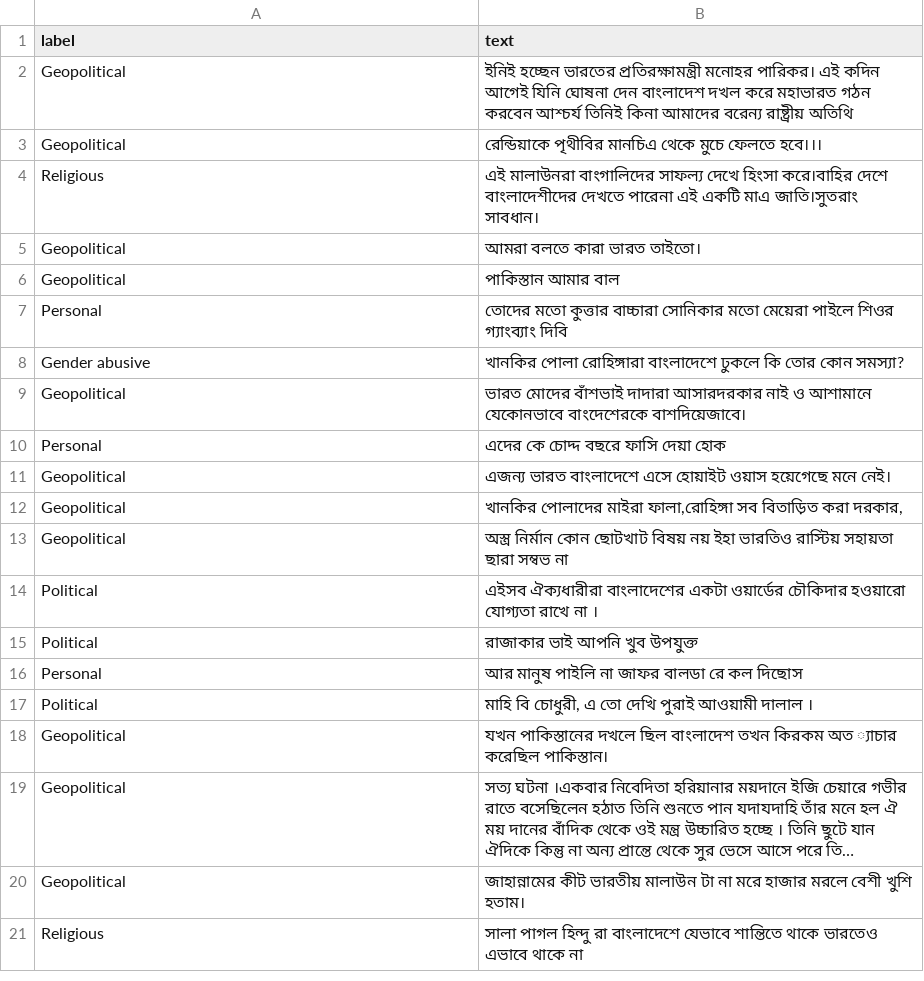
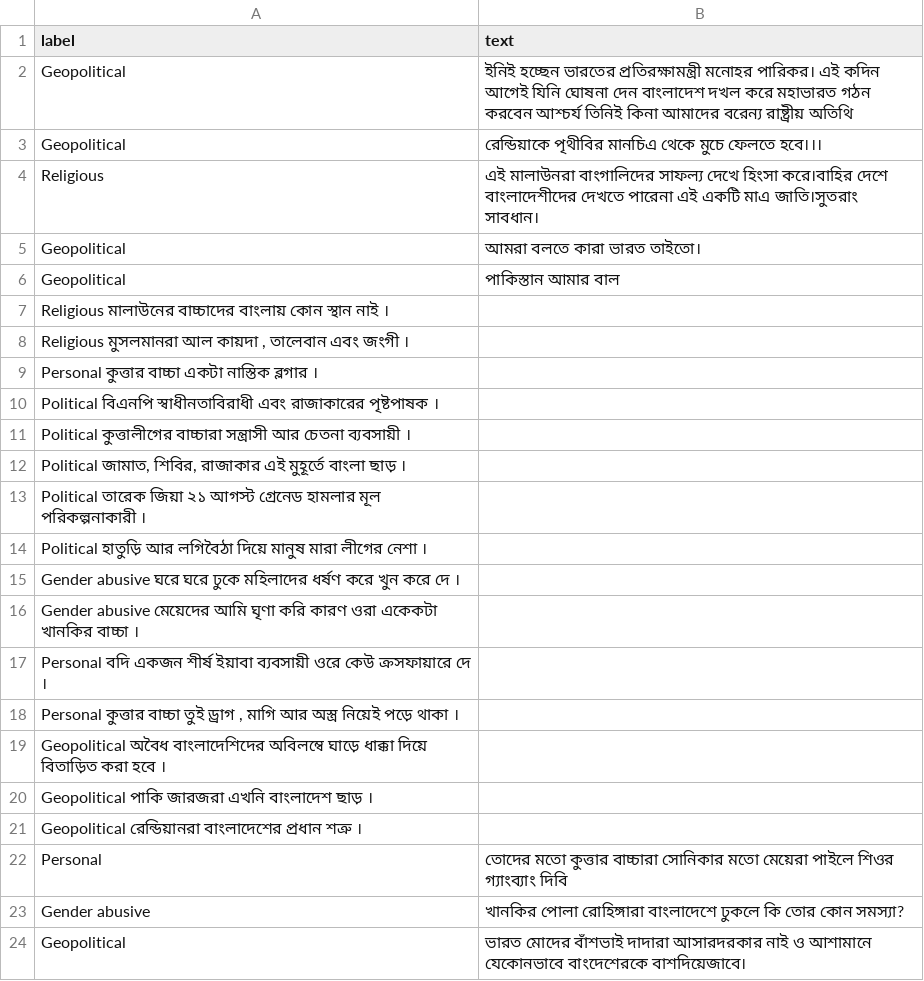
Before and after one commit to rezacsedu/Bengali-Hate-Speech-Dataset, a CSV file: Bengali_ Hate_Speech_Dataset_Subset.csv, drawn as a sheet; only a part is shown; the shorter side is filled out with more unchanged rows; long unchanged cells end in ….

Commit message:
Minor updates

```diff
--- a/Bengali_ Hate_Speech_Dataset_Subset.csv
+++ b/Bengali_ Hate_Speech_Dataset_Subset.csv
@@ -6,2 +6,17 @@ Geopolitical	আমরা বলতে কারা ভারত তাইতো
 Geopolitical	পাকিস্তান আমার বাল
+Religious   মালাউনের বাচ্চাদের বাংলায় কোন স্থান নাই ।
+Religious   মুসলমানরা আল কায়দা , তালেবান এবং জংগী ।
+Personal  কুত্তার বাচ্চা একটা নাস্তিক ব্লগার ।
+Political   বিএনপি স্বাধীনতাবিরাধী এবং রাজাকারের পৃষ্টপাষক ।
+Political   কুত্তালীগের বাচ্চারা সন্ত্রাসী আর চেতনা ব্যবসায়ী ।
+Political   জামাত, শিবির, রাজাকার এই মুহূর্তে বাংলা ছাড় ।
+Political   তারেক জিয়া ২১ আগস্ট গ্রেনেড হামলার মূল পরিকল্পনাকারী ।
+Political   হাতুড়ি আর লগিবৈঠা দিয়ে মানুষ মারা লীগের নেশা ।
+Gender abusive  ঘরে ঘরে ঢুকে মহিলাদের ধর্ষণ করে খুন করে দে ।
+Gender abusive  মেয়েদের আমি ঘৃণা করি কারণ ওরা একেকটা খানকির বাচ্চা ।
+Personal  বদি একজন শীর্ষ ইয়াবা ব্যবসায়ী ওরে কেউ ক্রসফায়ারে দে ।
+Personal  কুত্তার বাচ্চা তুই ড্রাগ , মাগি আর অস্ত্র নিয়েই পড়ে থাকা ।
+Geopolitical  অবৈধ বাংলাদেশিদের অবিলম্বে ঘাড়ে ধাক্কা দিয়ে বিতাড়িত করা হবে ।
+Geopolitical  পাকি জারজরা এখনি বাংলাদেশ ছাড় ।
+Geopolitical  রেন্ডিয়ানরা বাংলাদেশের প্রধান শত্রু ।
 Personal	তোদের মতো কুত্তার বাচ্চারা সোনিকার মতো মেয়েরা পাইলে শিওর গ্যাংব্যাং দিবি
```
